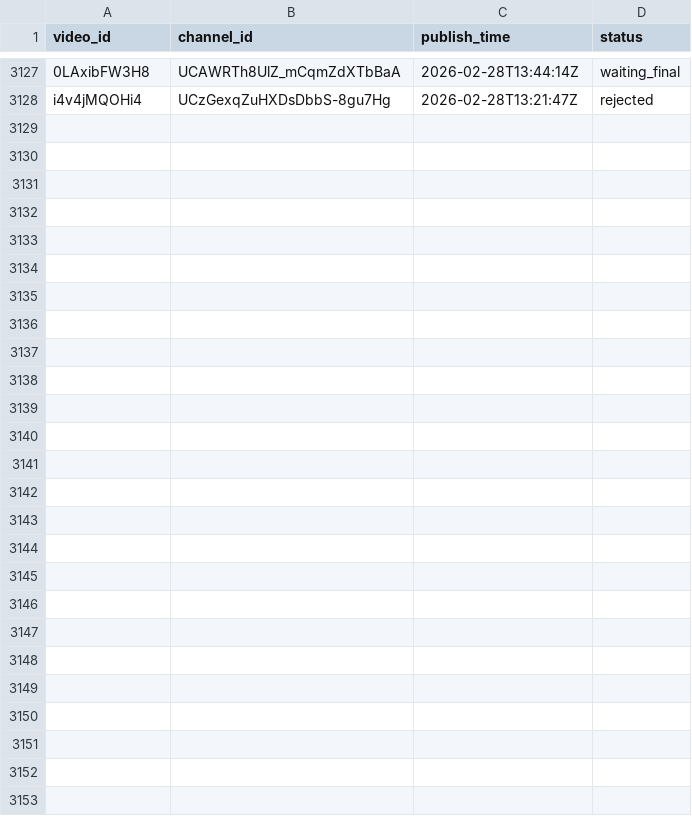
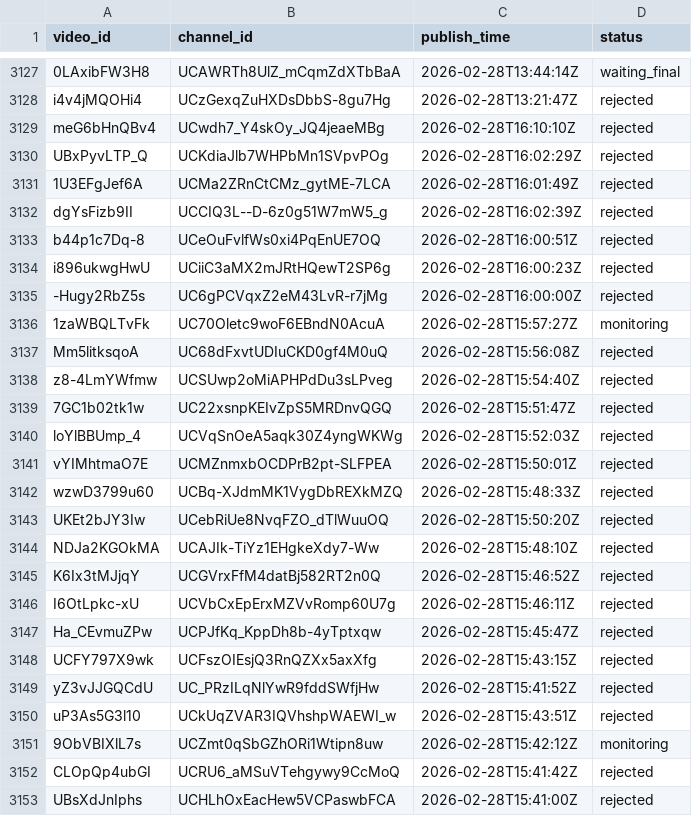
Before and after one commit to jaskiratkalra26/Youtube-Data-Extraction-Pipeline, a CSV file: pending_videos.csv, drawn as a sheet; only a part is shown, gaps mark what is left out; the diff covers the shown part only; the diff names each change by its address in the sheet, - before the commit and + after, or states it on an @@ line.

```diff
--- a/pending_videos.csv
+++ b/pending_videos.csv
+row 3129: meG6bHnQBv4 | UCwdh7_Y4skOy_JQ4jeaeMBg | 2026-02-28T16:10:10Z | rejected
+row 3130: UBxPyvLTP_Q | UCKdiaJlb7WHPbMn1SVpvPOg | 2026-02-28T16:02:29Z | rejected
+row 3131: 1U3EFgJef6A | UCMa2ZRnCtCMz_gytME-7LCA | 2026-02-28T16:01:49Z | rejected
+row 3132: dgYsFizb9II | UCCIQ3L--D-6z0g51W7mW5_g | 2026-02-28T16:02:39Z | rejected
+row 3133: b44p1c7Dq-8 | UCeOuFvlfWs0xi4PqEnUE7OQ | 2026-02-28T16:00:51Z | rejected
+row 3134: i896ukwgHwU | UCiiC3aMX2mJRtHQewT2SP6g | 2026-02-28T16:00:23Z | rejected
+row 3135: -Hugy2RbZ5s | UC6gPCVqxZ2eM43LvR-r7jMg | 2026-02-28T16:00:00Z | rejected
+row 3136: 1zaWBQLTvFk | UC70Oletc9woF6EBndN0AcuA | 2026-02-28T15:57:27Z | monitoring
+row 3137: Mm5litksqoA | UC68dFxvtUDIuCKD0gf4M0uQ | 2026-02-28T15:56:08Z | rejected
+row 3138: z8-4LmYWfmw | UCSUwp2oMiAPHPdDu3sLPveg | 2026-02-28T15:54:40Z | rejected
+row 3139: 7GC1b02tk1w | UC22xsnpKEIvZpS5MRDnvQGQ | 2026-02-28T15:51:47Z | rejected
+row 3140: loYlBBUmp_4 | UCVqSnOeA5aqk30Z4yngWKWg | 2026-02-28T15:52:03Z | rejected
+row 3141: vYIMhtmaO7E | UCMZnmxbOCDPrB2pt-SLFPEA | 2026-02-28T15:50:01Z | rejected
+row 3142: wzwD3799u60 | UCBq-XJdmMK1VygDbREXkMZQ | 2026-02-28T15:48:33Z | rejected
+row 3143: UKEt2bJY3Iw | UCebRiUe8NvqFZO_dTlWuuOQ | 2026-02-28T15:50:20Z | rejected
+row 3144: NDJa2KGOkMA | UCAJIk-TiYz1EHgkeXdy7-Ww | 2026-02-28T15:48:10Z | rejected
+row 3145: K6Ix3tMJjqY | UCGVrxFfM4datBj582RT2n0Q | 2026-02-28T15:46:52Z | rejected
+row 3146: I6OtLpkc-xU | UCVbCxEpErxMZVvRomp60U7g | 2026-02-28T15:46:11Z | rejected
+row 3147: Ha_CEvmuZPw | UCPJfKq_KppDh8b-4yTptxqw | 2026-02-28T15:45:47Z | rejected
+row 3148: UCFY797X9wk | UCFszOIEsjQ3RnQZXx5axXfg | 2026-02-28T15:43:15Z | rejected
+row 3149: yZ3vJJGQCdU | UC_PRzILqNlYwR9fddSWfjHw | 2026-02-28T15:41:52Z | rejected
+row 3150: uP3As5G3l10 | UCkUqZVAR3IQVhshpWAEWI_w | 2026-02-28T15:43:51Z | rejected
+row 3151: 9ObVBIXlL7s | UCZmt0qSbGZhORi1Wtipn8uw | 2026-02-28T15:42:12Z | monitoring
+row 3152: CLOpQp4ubGI | UCRU6_aMSuVTehgywy9CcMoQ | 2026-02-28T15:41:42Z | rejected
+row 3153: UBsXdJnIphs | UCHLhOxEacHew5VCPaswbFCA | 2026-02-28T15:41:00Z | rejected
```
Also changed, not shown: 11 edited cells elsewhere in this file, hour1_data.csv, static_data.csv.
